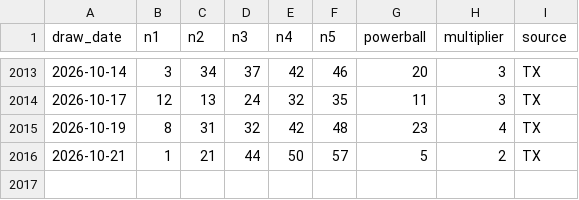
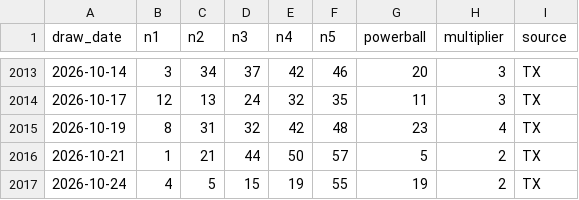
Before and after one commit to mant121985-sudo/jackpot-ledger, a CSV file: powerball_draw_history_validated.csv, drawn as a sheet; only a part is shown, gaps mark what is left out.

```diff
--- a/powerball_draw_history_validated.csv
+++ b/powerball_draw_history_validated.csv
@@ -2016 +2016,2 @@ draw_date,n1,n2,n3,n4,n5,powerball,multiplier,source
 2026-10-21,1,21,44,50,57,5,2,TX
+2026-10-24,4,5,15,19,55,19,2,TX
```
Also changed, not shown: picks_log.csv, 1 other file.
